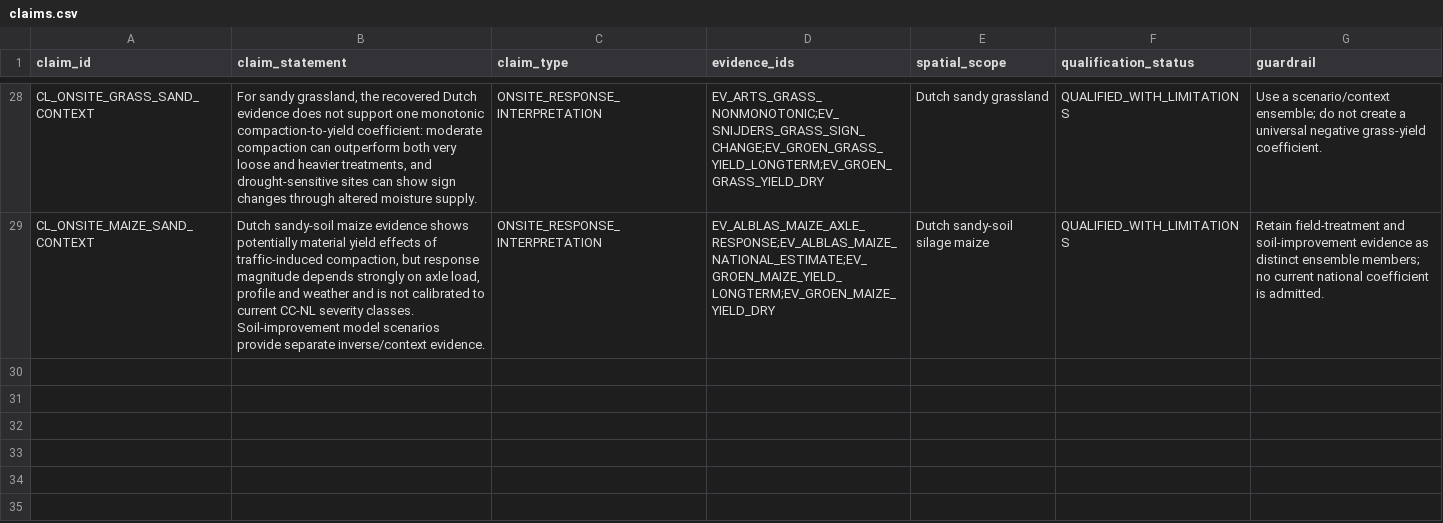
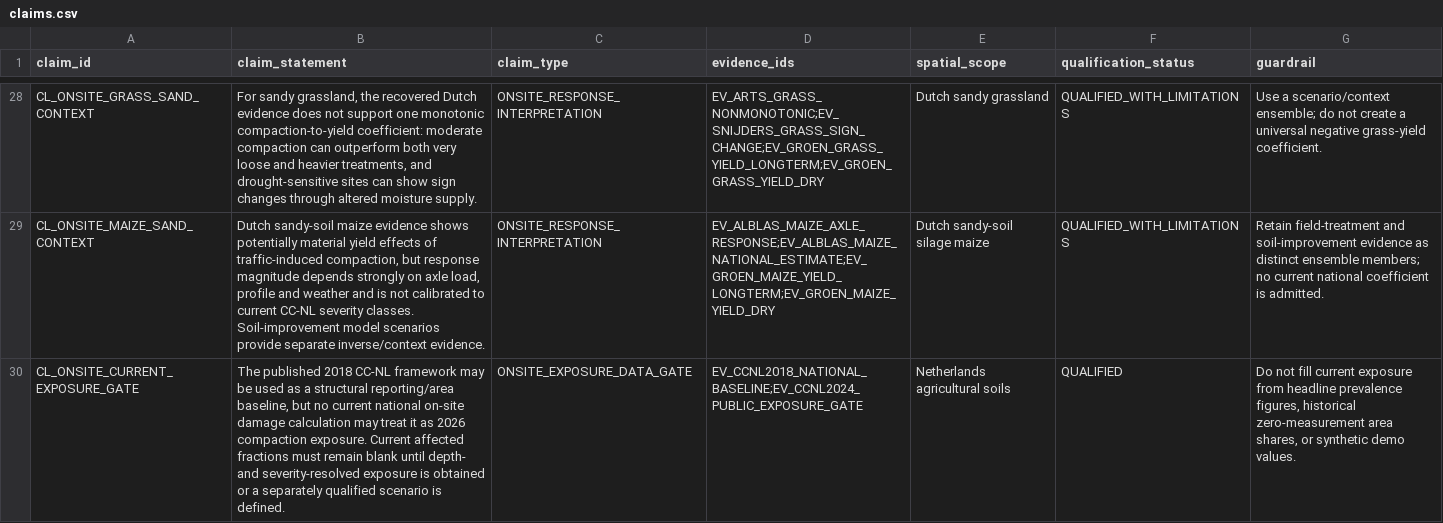
Before and after one commit to abhedwig-cell/Bodemverdichting_kosten, a CSV file: evidence/claims.csv, drawn as a sheet; only a part is shown, gaps mark what is left out; the diff names each change by its address in the sheet, - before the commit and + after, or states it on an @@ line.

Commit message:
Add onsite current-exposure gate

```diff
--- a/evidence/claims.csv
+++ b/evidence/claims.csv
+row 30: CL_ONSITE_CURRENT_EXPOSURE_GATE | The published 2018 CC-NL framework may be used as a structural reporting/area baseline, but no current national on-site damage calculation may treat it as 2026 compaction exposure. Current affected fractions must remain blank until depth- and severity-resolved exposure is obtained or a separately qualified scenario is defined. | ONSITE_EXPOSURE_DATA_GATE | EV_CCNL2018_NATIONAL_BASELINE;EV_CCNL2024_PUBLIC_EXPOSURE_GATE | Netherlands agricultural soils | QUALIFIED | Do not fill current exposure from headline prevalence figures, historical zero-measurement area shares, or synthetic demo values.
```
